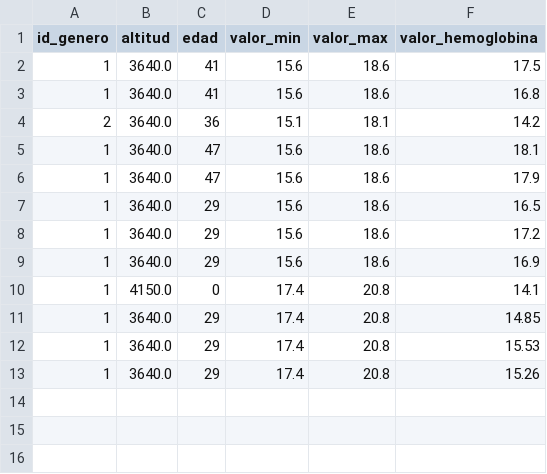
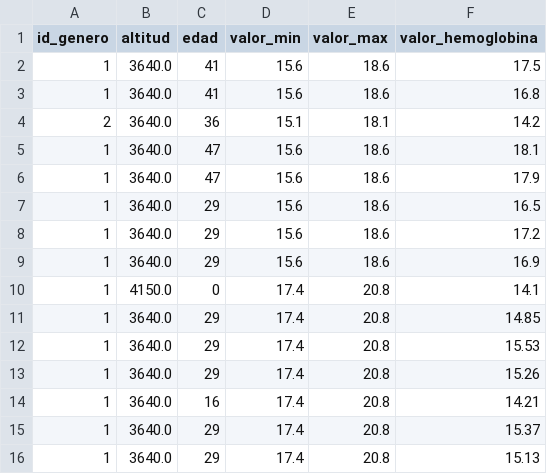
Before and after one commit to Sunnyri11/Walle-HB, a CSV file: nivel_hemoglobina.csv, drawn as a sheet.

```diff
--- a/nivel_hemoglobina.csv
+++ b/nivel_hemoglobina.csv
@@ -13 +13,4 @@ id_genero,altitud,edad,valor_min,valor_max,valor_hemoglobina
 1,3640.0,29,17.4,20.8,15.26
+1,3640.0,16,17.4,20.8,14.21
+1,3640.0,29,17.4,20.8,15.37
+1,3640.0,29,17.4,20.8,15.13
```
Also changed, not shown: 12 other files.
